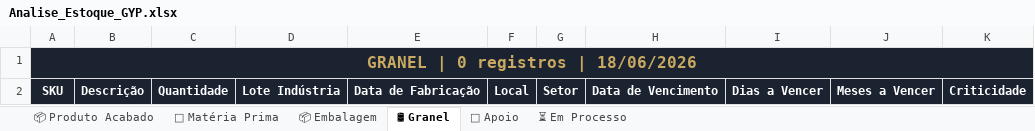
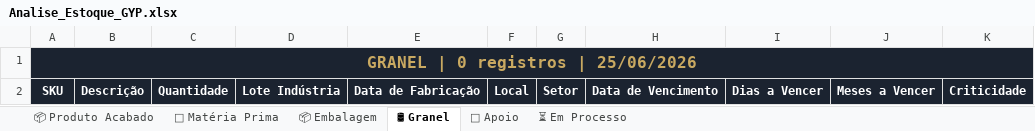
Before and after one commit to odair797/dashboard-estoque-gyp, an Excel workbook: output/Analise_Estoque_GYP.xlsx, sheet 🛢 Granel, drawn as a sheet; values as stored, in another font and other column widths than the file's, no borders; the diff names each change by its address in the sheet, - before the commit and + after, or states it on an @@ line.

```diff
--- a/output/Analise_Estoque_GYP.xlsx (sheet 🛢 Granel)
+++ b/output/Analise_Estoque_GYP.xlsx (sheet 🛢 Granel)
-A1: GRANEL | 0 registros | 18/06/2026
+A1: GRANEL | 0 registros | 25/06/2026
```
Also changed, not shown: sheet 📦 Embalagem, sheet 📦 Produto Acabado, sheet ⏳ Em Processo, sheet 🧪 Matéria Prima, sheet 🔧 Apoio, 3 other files.
